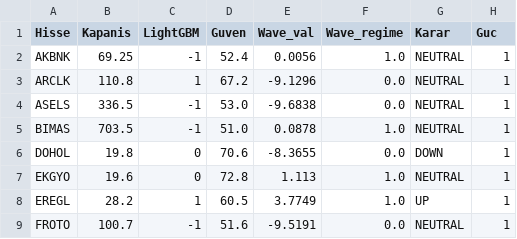
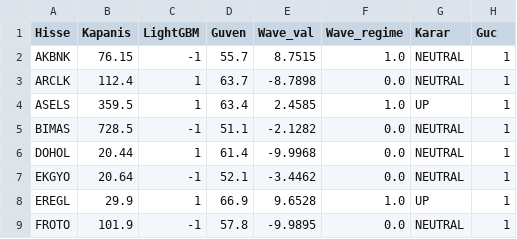
Before and after one commit to efekumru/bist30-pred, a CSV file: data/bist30_tahmin.csv, drawn as a sheet; only a part is shown; the diff covers the shown part only.

Commit message:
tahmin guncellendi

```diff
--- a/data/bist30_tahmin.csv
+++ b/data/bist30_tahmin.csv
@@ -1,9 +1,9 @@
 Hisse,Kapanis,LightGBM,Guven,Wave_val,Wave_regime,Karar,Guc
-AKBNK,69.25,-1,52.4,0.0056,1.0,NEUTRAL,1
-ARCLK,110.8,1,67.2,-9.1296,0.0,NEUTRAL,1
-ASELS,336.5,-1,53.0,-9.6838,0.0,NEUTRAL,1
-BIMAS,703.5,-1,51.0,0.0878,1.0,NEUTRAL,1
-DOHOL,19.8,0,70.6,-8.3655,0.0,DOWN,1
-EKGYO,19.6,0,72.8,1.113,1.0,NEUTRAL,1
-EREGL,28.2,1,60.5,3.7749,1.0,UP,1
-FROTO,100.7,-1,51.6,-9.5191,0.0,NEUTRAL,1
+AKBNK,76.15,-1,55.7,8.7515,1.0,NEUTRAL,1
+ARCLK,112.4,1,63.7,-8.7898,0.0,NEUTRAL,1
+ASELS,359.5,1,63.4,2.4585,1.0,UP,1
+BIMAS,728.5,-1,51.1,-2.1282,0.0,NEUTRAL,1
+DOHOL,20.44,1,61.4,-9.9968,0.0,NEUTRAL,1
+EKGYO,20.64,-1,52.1,-3.4462,0.0,NEUTRAL,1
+EREGL,29.9,1,66.9,9.6528,1.0,UP,1
+FROTO,101.9,-1,57.8,-9.9895,0.0,NEUTRAL,1
```
Also changed, not shown: 91 edited cells elsewhere in this file, 1 other file.
